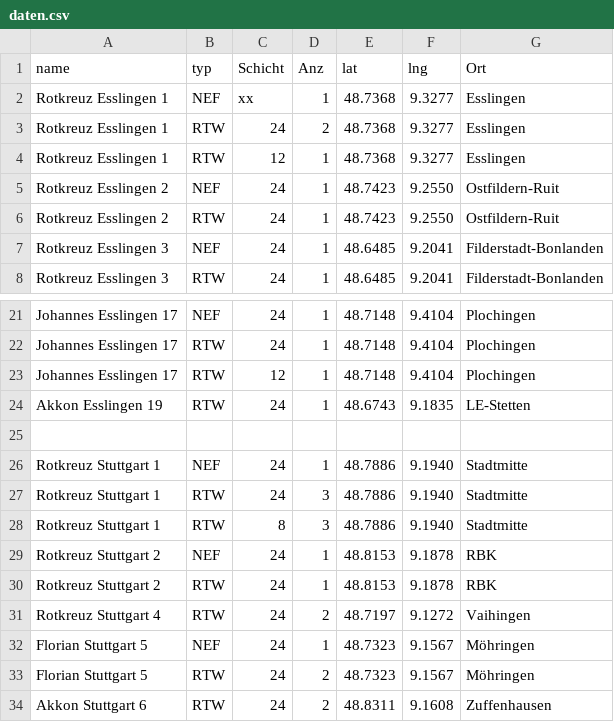
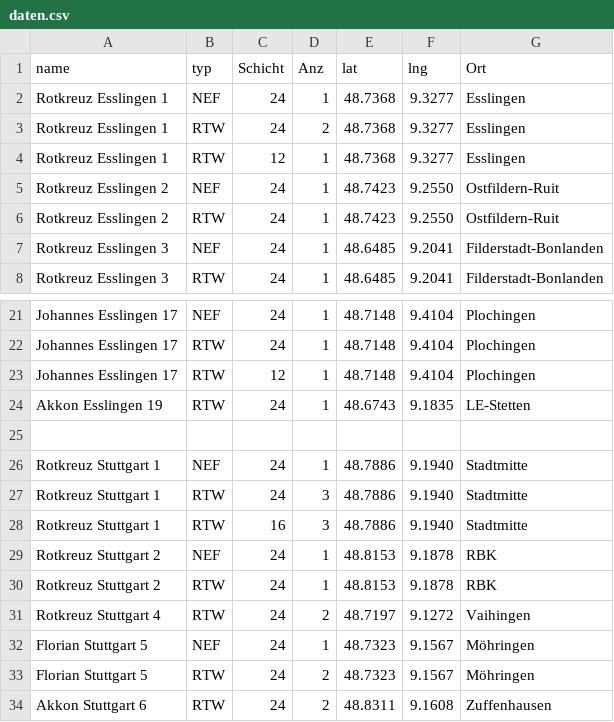
Before and after one commit to LittleT-2/Wachen-Karte, a CSV file: daten.csv, drawn as a sheet; only a part is shown, gaps mark what is left out.

Commit message:
Update daten.csv

```diff
--- a/daten.csv
+++ b/daten.csv
@@ -1,3 +1,3 @@
 name,typ,Schicht,Anz,lat,lng,Ort
-Rotkreuz Esslingen 1,NEF,xx,1,48.7368,9.3277,Esslingen
+Rotkreuz Esslingen 1,NEF,24,1,48.7368,9.3277,Esslingen
 Rotkreuz Esslingen 1,RTW,24,2,48.7368,9.3277,Esslingen
@@ -27,3 +27,3 @@ Rotkreuz Stuttgart 1,NEF,24,1,48.7886,9.1940,Stadtmitte
 Rotkreuz Stuttgart 1,RTW,24,3,48.7886,9.1940,Stadtmitte
-Rotkreuz Stuttgart 1,RTW,8,3,48.7886,9.1940,Stadtmitte
+Rotkreuz Stuttgart 1,RTW,16,3,48.7886,9.1940,Stadtmitte
 Rotkreuz Stuttgart 2,NEF,24,1,48.8153,9.1878,RBK
```
